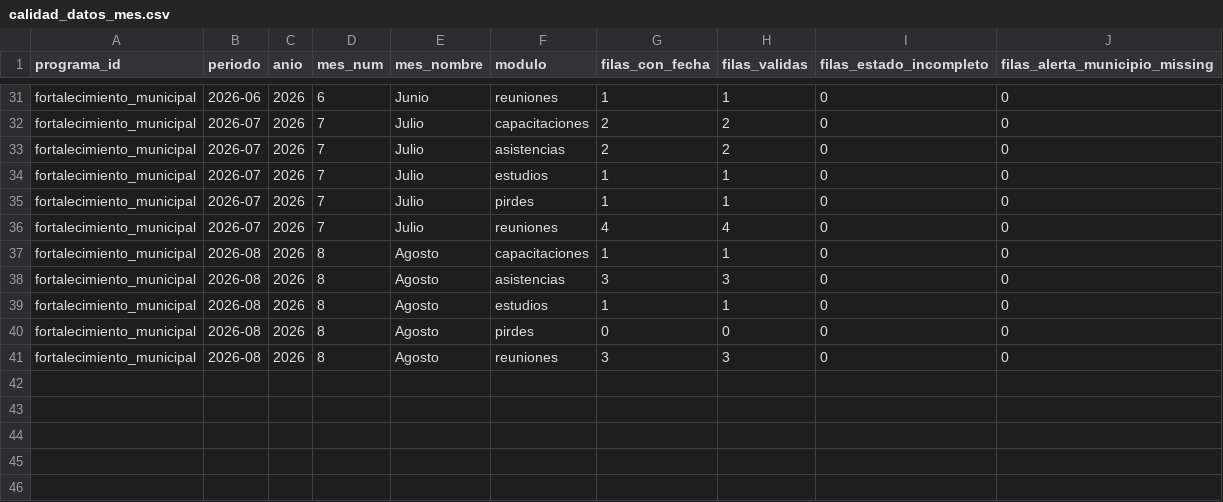
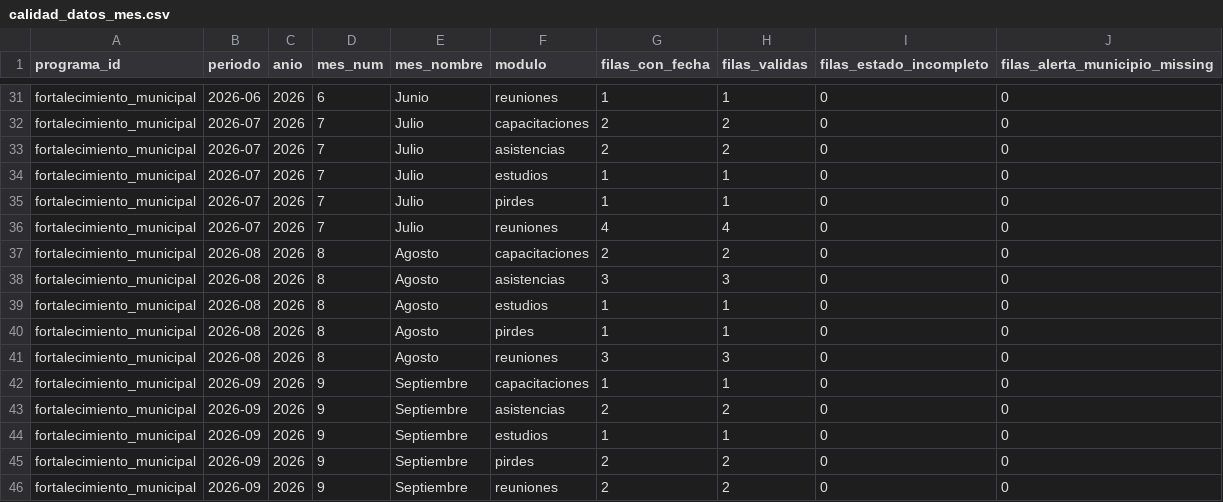
Before and after one commit to geograficaaala/AALA-dashboard, a CSV file: docs/data/fortalecimiento_municipal/calidad_datos_mes.csv, drawn as a sheet; only a part is shown, gaps mark what is left out.

```diff
--- a/docs/data/fortalecimiento_municipal/calidad_datos_mes.csv
+++ b/docs/data/fortalecimiento_municipal/calidad_datos_mes.csv
@@ -36,6 +36,11 @@ fortalecimiento_municipal,2026-07,2026,7,Julio,pirdes,1,1,0,0
 fortalecimiento_municipal,2026-07,2026,7,Julio,reuniones,4,4,0,0
-fortalecimiento_municipal,2026-08,2026,8,Agosto,capacitaciones,1,1,0,0
+fortalecimiento_municipal,2026-08,2026,8,Agosto,capacitaciones,2,2,0,0
 fortalecimiento_municipal,2026-08,2026,8,Agosto,asistencias,3,3,0,0
 fortalecimiento_municipal,2026-08,2026,8,Agosto,estudios,1,1,0,0
-fortalecimiento_municipal,2026-08,2026,8,Agosto,pirdes,0,0,0,0
+fortalecimiento_municipal,2026-08,2026,8,Agosto,pirdes,1,1,0,0
 fortalecimiento_municipal,2026-08,2026,8,Agosto,reuniones,3,3,0,0
+fortalecimiento_municipal,2026-09,2026,9,Septiembre,capacitaciones,1,1,0,0
+fortalecimiento_municipal,2026-09,2026,9,Septiembre,asistencias,2,2,0,0
+fortalecimiento_municipal,2026-09,2026,9,Septiembre,estudios,1,1,0,0
+fortalecimiento_municipal,2026-09,2026,9,Septiembre,pirdes,2,2,0,0
+fortalecimiento_municipal,2026-09,2026,9,Septiembre,reuniones,2,2,0,0
```
Also changed, not shown: docs/data/fortalecimiento_municipal/capacitaciones_tema_mes.csv, docs/data/fortalecimiento_municipal/detalle_asistencias.csv, 11 other files.
